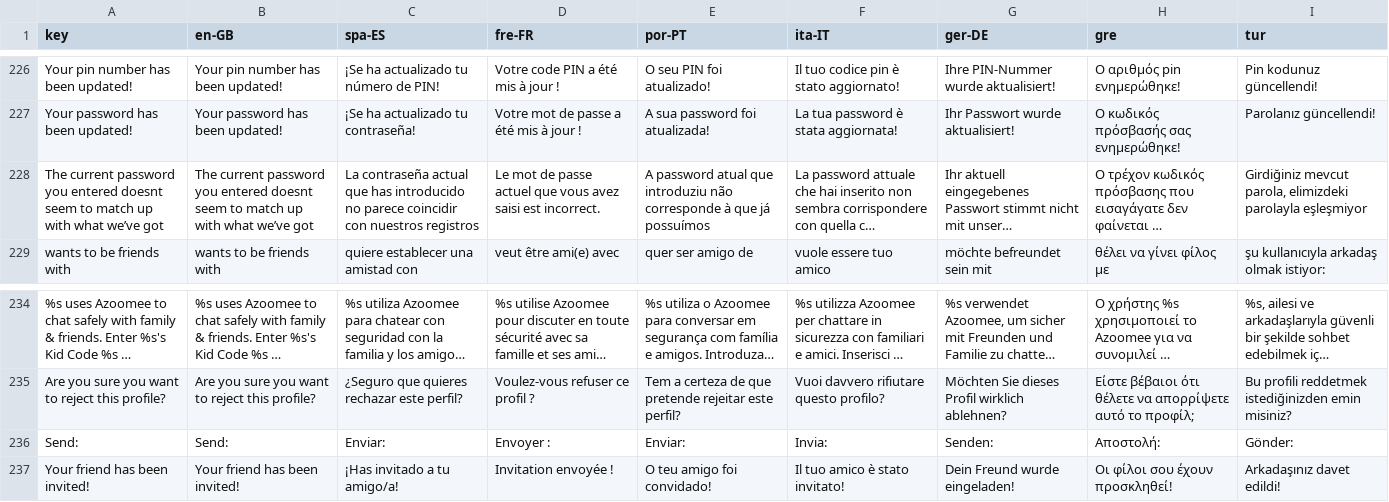
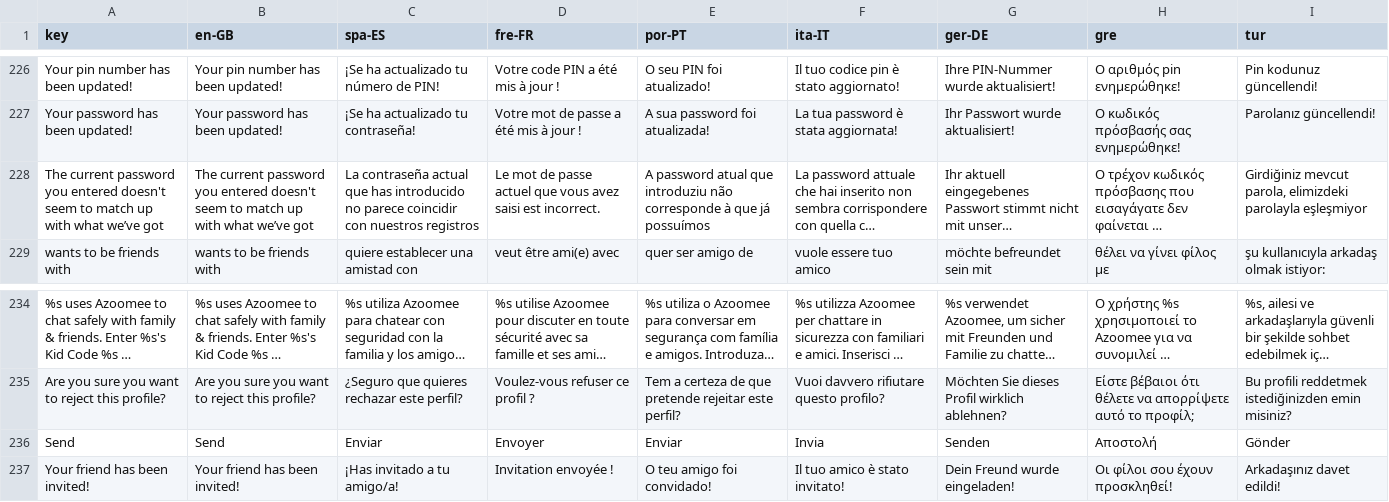
Before and after one commit to JeremyAzoomee/Azoomee2, a CSV file: locale/languages.csv, drawn as a sheet; only a part is shown, gaps mark what is left out; long unchanged cells end in …; the diff covers the shown part only; the diff names each change by its address in the sheet, - before the commit and + after, or states it on an @@ line.

```diff
--- a/locale/languages.csv
+++ b/locale/languages.csv
-A228 (key): …you entered doesnt seem to…
+A228 (key): …you entered doesn't seem to…
-B228 (en-GB): …you entered doesnt seem to…
+B228 (en-GB): …you entered doesn't seem to…
-A236 (key): Send:
+A236 (key): Send
-B236 (en-GB): Send:
+B236 (en-GB): Send
-C236 (spa-ES): Enviar:
+C236 (spa-ES): Enviar
-D236 (fre-FR): Envoyer :
+D236 (fre-FR): Envoyer
-E236 (por-PT): Enviar:
+E236 (por-PT): Enviar
-F236 (ita-IT): Invia:
+F236 (ita-IT): Invia
-G236 (ger-DE): Senden:
+G236 (ger-DE): Senden
-H236 (gre): Αποστολή:
+H236 (gre): Αποστολή
-I236 (tur): Gönder:
+I236 (tur): Gönder
```
Also changed, not shown: 1 edited cell elsewhere in this file, 9 other files.
